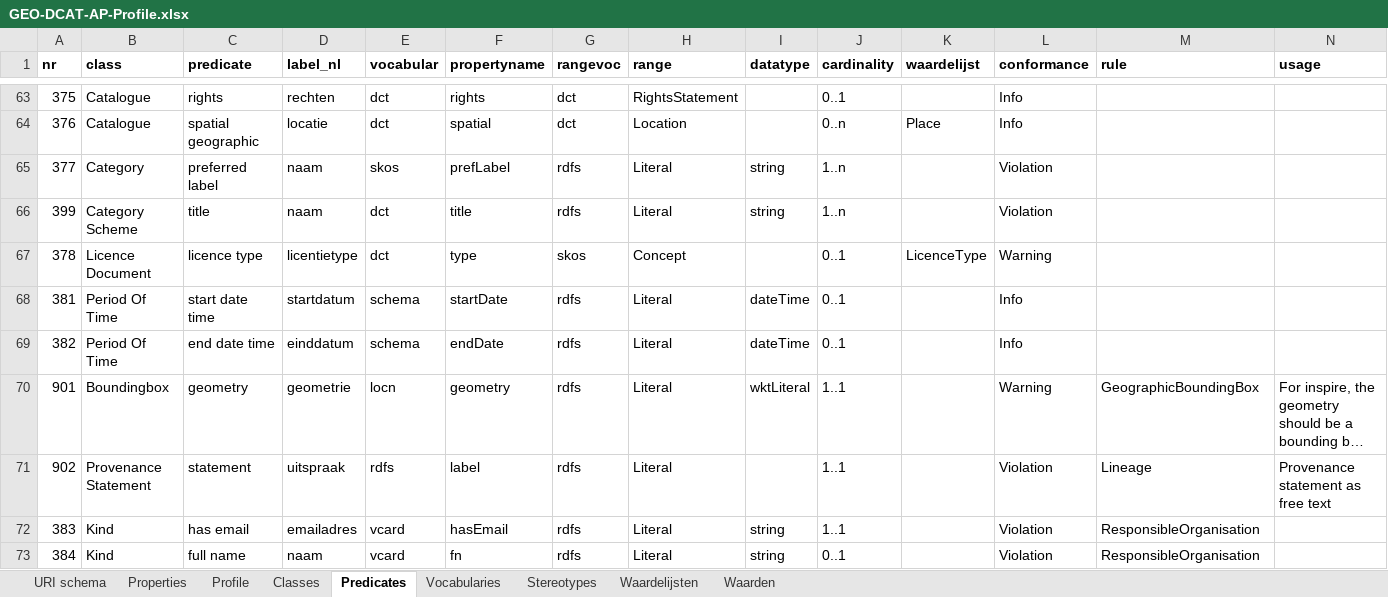
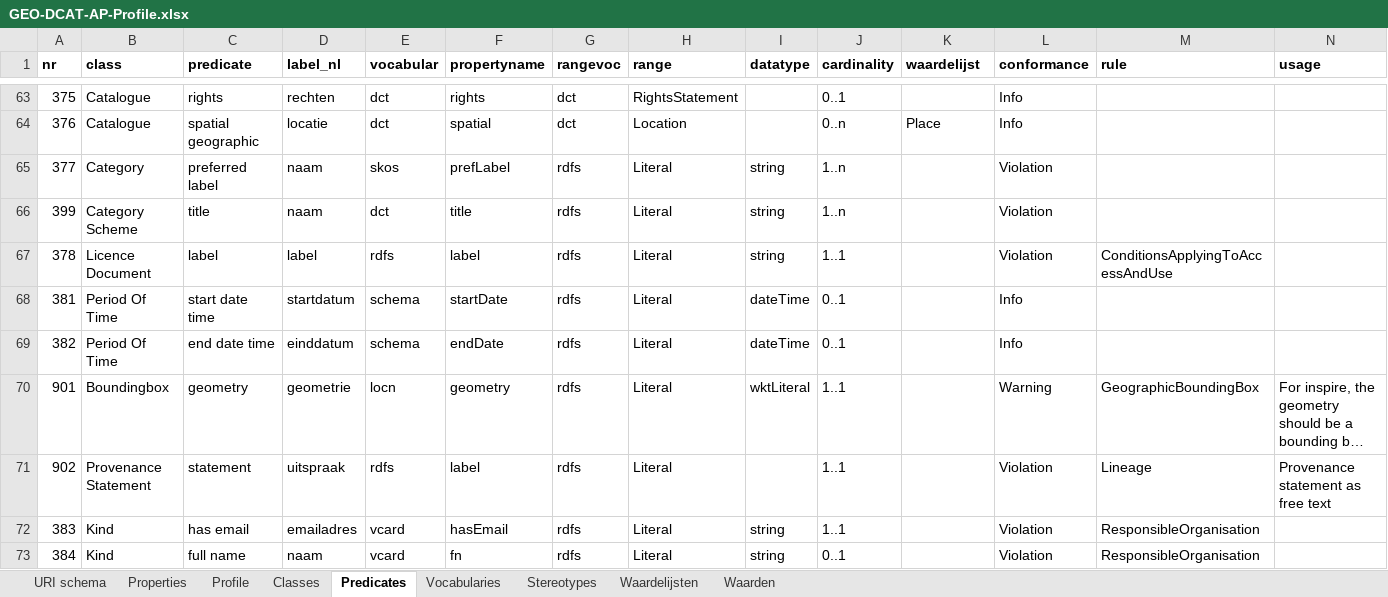
Before and after one commit to bp4mc2/bp4mc2-dcat, an Excel workbook: inspire/GEO-DCAT-AP-Profile.xlsx, sheet Predicates, drawn as a sheet; only a part is shown, gaps mark what is left out; long unchanged cells end in …; values as stored, in another font and other column widths than the file's, no borders; removed rows and columns are numbered as before the commit, all else as after; the diff names each change by its address in the sheet, - before the commit and + after, or states it on an @@ line.

```diff
--- a/inspire/GEO-DCAT-AP-Profile.xlsx (sheet Predicates)
+++ b/inspire/GEO-DCAT-AP-Profile.xlsx (sheet Predicates)
-row 67: 378 | Licence Document | licence type | licentietype | dct | type | skos | Concept |  | 0..1 | LicenceType | Warning
+row 67: 378 | Licence Document | label | label | rdfs | label | rdfs | Literal | string | 1..1 |  | Violation | ConditionsApplyingToAccessAndUse
```
Also changed, not shown: sheet Waarden, sheet URI schema, sheet Waardelijsten.
